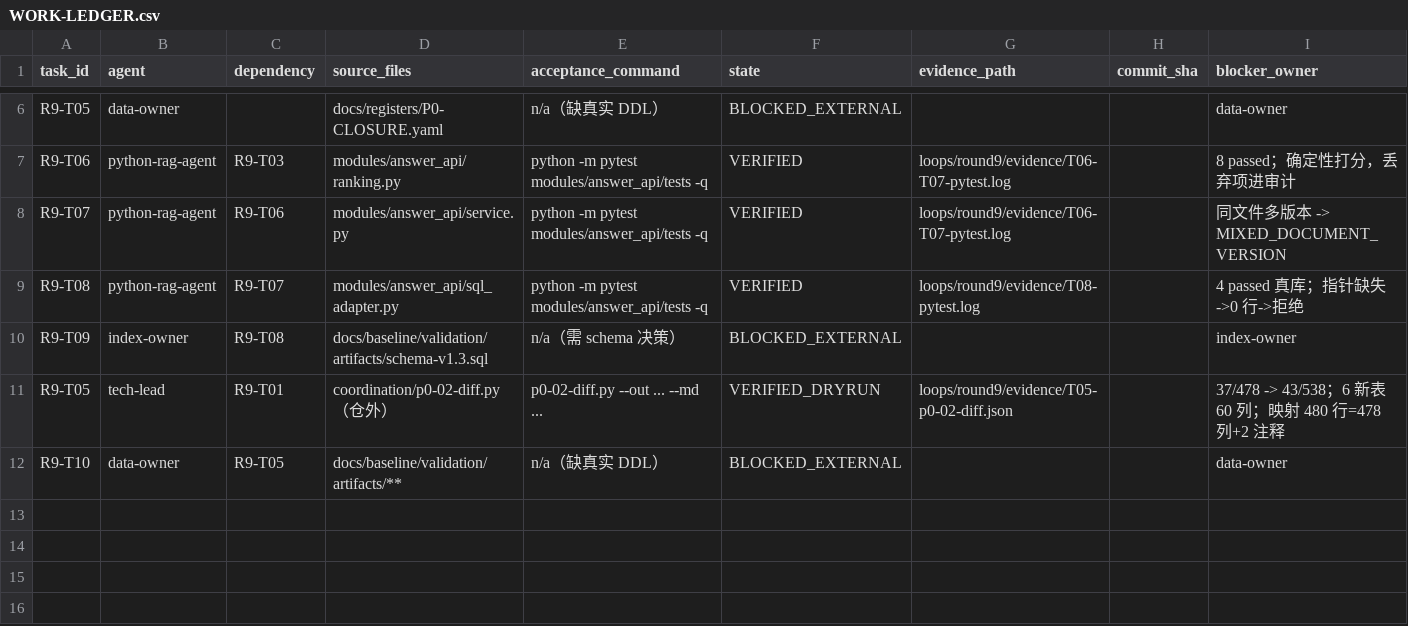
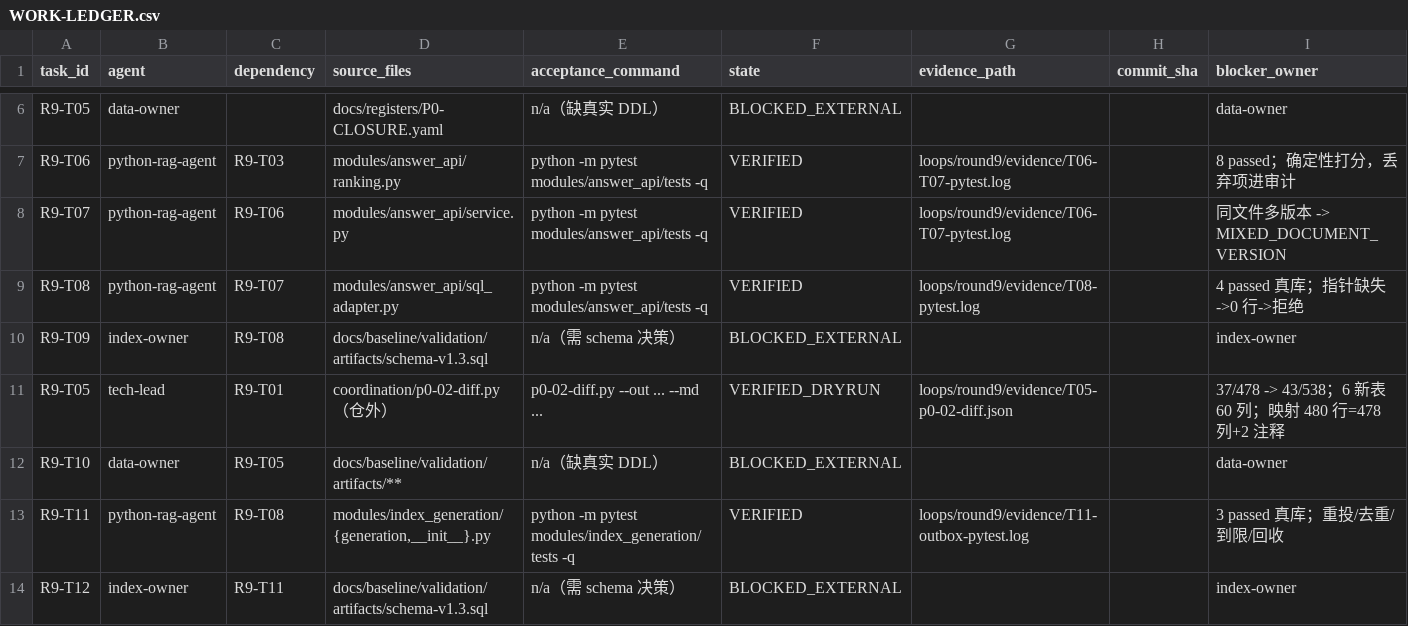
Before and after one commit to shaozhongfei001/llmke, a CSV file: loops/round9/WORK-LEDGER.csv, drawn as a sheet; only a part is shown, gaps mark what is left out; the diff names each change by its address in the sheet, - before the commit and + after, or states it on an @@ line.

Commit message:
feat(r9): outbox 投递语义补齐（重试/到限 FAILED/租约回收，真库 3 条）
缺口实测：index_outbox 无 claimed_at，schema 注释也未列 SENDING（代码却在用）。
实现：领取时把 next_attempt_at 写成 NOW()+lease 当可见性超时；回收判 SENDING 且已过期；
新增 outbox_mark_sent_sql / outbox_fail_sql（退避或落 FAILED）/ outbox_dead_letter_sql。

语义代价如实记录：无法区分慢消费者与崩溃，回收后可能重复投递（至少一次），下游须幂等。
登记 R9-T12 BLOCKED_EXTERNAL：需 claimed_at/lease_expires_at 与统一状态枚举，属 index-owner。

测试：modules 144 passed；framework-verify rc=0 / 299 passed / 0 skipped（252+47）。

```diff
--- a/loops/round9/WORK-LEDGER.csv
+++ b/loops/round9/WORK-LEDGER.csv
+row 13: R9-T11 | python-rag-agent | R9-T08 | modules/index_generation/{generation,__init__}.py | python -m pytest modules/index_generation/tests -q | VERIFIED | loops/round9/evidence/T11-outbox-pytest.log |  | 3 passed 真库；重投/去重/到限/回收
+row 14: R9-T12 | index-owner | R9-T11 | docs/baseline/validation/artifacts/schema-v1.3.sql | n/a（需 schema 决策） | BLOCKED_EXTERNAL |  |  | index-owner
```
Also changed, not shown: 7 other files.
